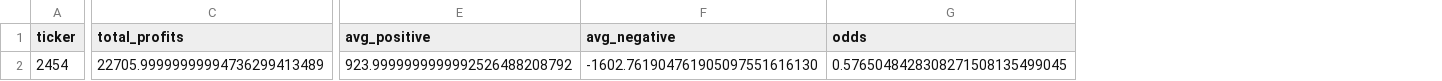
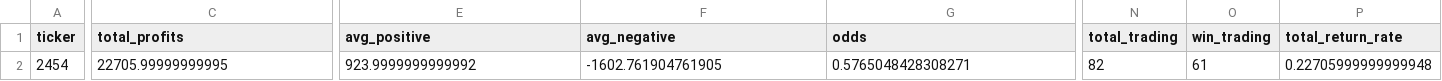
Before and after one commit to ItingLai/StockRecordsChart, a CSV file: datas/2454聯發科_趨勢策略(做多)/results.csv, drawn as a sheet; only a part is shown, gaps mark what is left out; the diff covers the shown part only; the diff names each change by its address in the sheet, - before the commit and + after, or states it on an @@ line.

```diff
--- a/datas/2454聯發科_趨勢策略(做多)/results.csv
+++ b/datas/2454聯發科_趨勢策略(做多)/results.csv
+column N (total_trading), row 2: 82
+column O (win_trading), row 2: 61
+column P (total_return_rate), row 2: 0.22705999999999948
-C2 (total_profits): 22705.99999999994736299413489
+C2 (total_profits): 22705.99999999995
-E2 (avg_positive): 923.9999999999992526488208792
+E2 (avg_positive): 923.9999999999992
-F2 (avg_negative): -1602.761904761905097551616130
+F2 (avg_negative): -1602.761904761905
-G2 (odds): 0.5765048428308271508135499045
+G2 (odds): 0.5765048428308271
```
Also changed, not shown: 5 edited cells elsewhere in this file, datas/2382廣達_趨勢策略(做多)/results.csv, datas/2412中華電_趨勢策略(做多)/results.csv, 12 other files.
